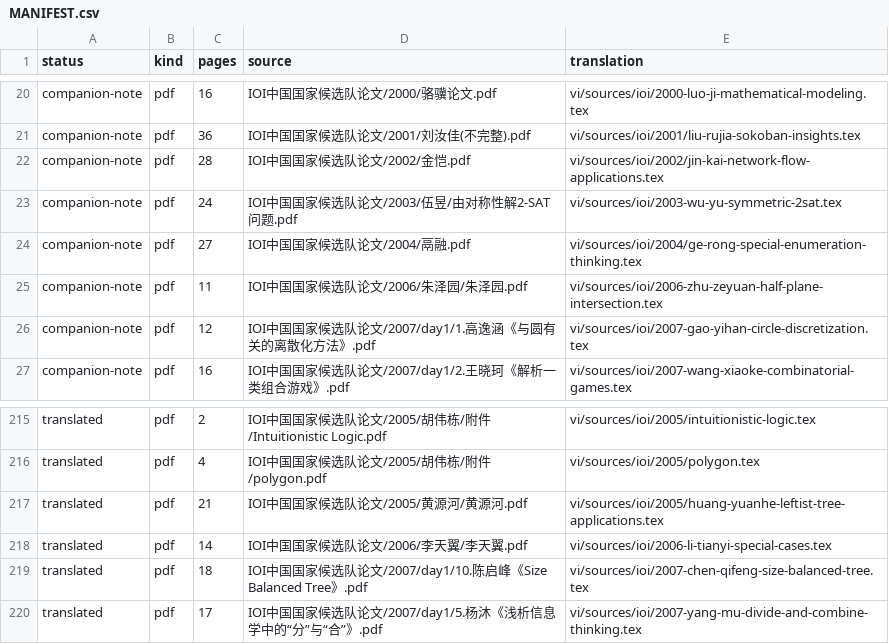
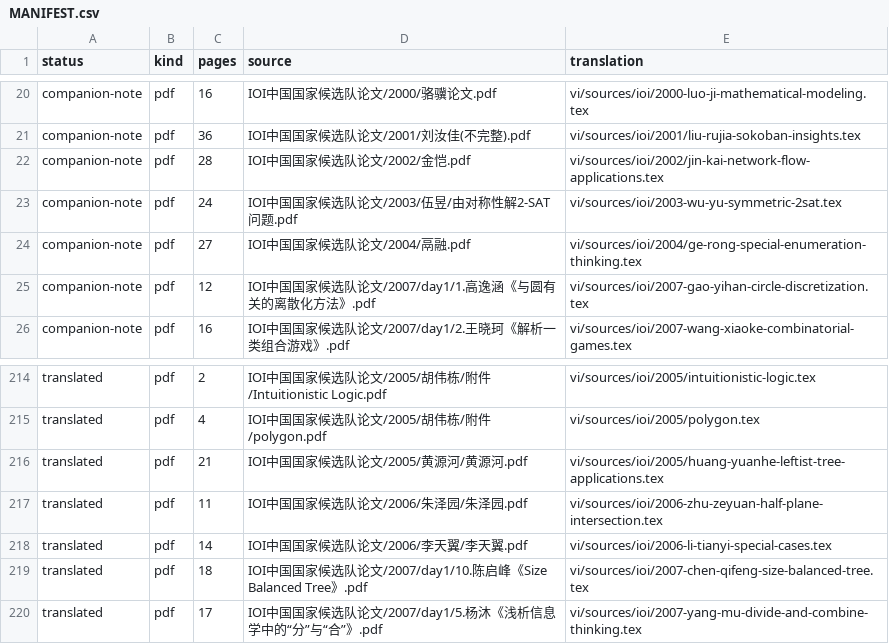
Before and after one commit to cuom1999/OI-Public-Library, a CSV file: vi/MANIFEST.csv, drawn as a sheet; only a part is shown, gaps mark what is left out.

Commit message:
Restore Zhu Zeyuan half-plane figures

```diff
--- a/vi/MANIFEST.csv
+++ b/vi/MANIFEST.csv
@@ -24,3 +24,2 @@ companion-note,pdf,24,IOI中国国家候选队论文/2003/伍昱/由对称性解
 companion-note,pdf,27,IOI中国国家候选队论文/2004/鬲融.pdf,vi/sources/ioi/2004/ge-rong-special-enumeration-thinking.tex
-companion-note,pdf,11,IOI中国国家候选队论文/2006/朱泽园/朱泽园.pdf,vi/sources/ioi/2006-zhu-zeyuan-half-plane-intersection.tex
 companion-note,pdf,12,IOI中国国家候选队论文/2007/day1/1.高逸涵《与圆有关的离散化方法》.pdf,vi/sources/ioi/2007-gao-yihan-circle-discretization.tex
@@ -217,2 +216,3 @@ translated,pdf,4,IOI中国国家候选队论文/2005/胡伟栋/附件/polygon.pd
 translated,pdf,21,IOI中国国家候选队论文/2005/黄源河/黄源河.pdf,vi/sources/ioi/2005/huang-yuanhe-leftist-tree-applications.tex
+translated,pdf,11,IOI中国国家候选队论文/2006/朱泽园/朱泽园.pdf,vi/sources/ioi/2006-zhu-zeyuan-half-plane-intersection.tex
 translated,pdf,14,IOI中国国家候选队论文/2006/李天翼/李天翼.pdf,vi/sources/ioi/2006-li-tianyi-special-cases.tex
```
Also changed, not shown: 12 other files.
